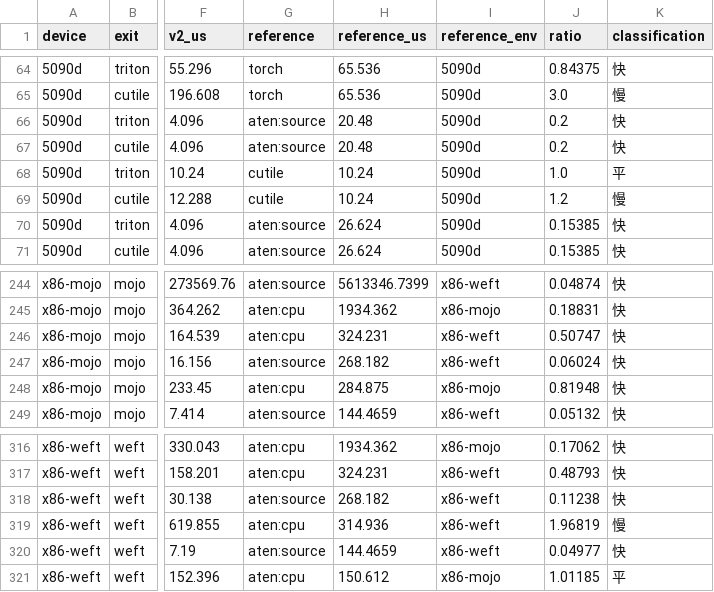
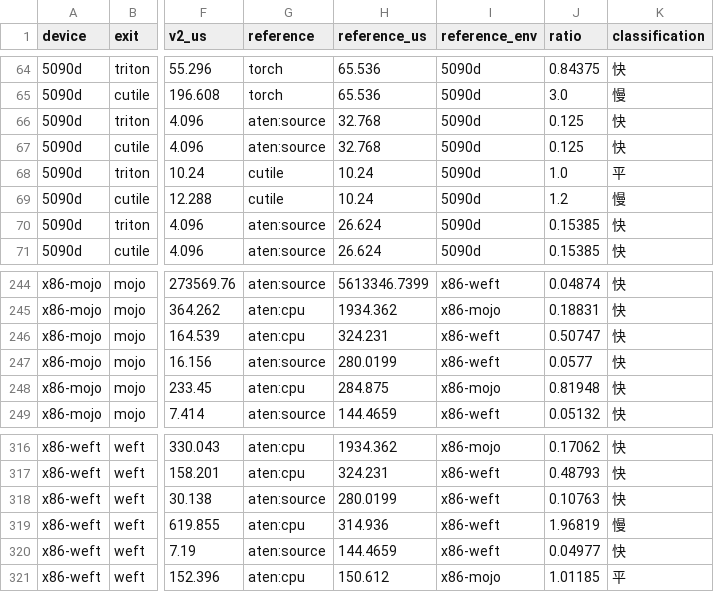
Before and after one commit to Tianchen-ai/Intent, a CSV file: doc/plan/v0.6-semantics.csv, drawn as a sheet; only a part is shown, gaps mark what is left out; the diff names each change by its address in the sheet, - before the commit and + after, or states it on an @@ line.

Commit message:
Record device-scalar AdamW counterparty timings

```diff
--- a/doc/plan/v0.6-semantics.csv
+++ b/doc/plan/v0.6-semantics.csv
-H66:H67 (reference_us): 20.48
+H66:H67 (reference_us): 32.768
-J66:J67 (ratio): 0.2
+J66:J67 (ratio): 0.125
-H247 (reference_us): 268.182
+H247 (reference_us): 280.0199
-J247 (ratio): 0.06024
+J247 (ratio): 0.0577
-H318 (reference_us): 268.182
+H318 (reference_us): 280.0199
-J318 (ratio): 0.11238
+J318 (ratio): 0.10763
```
Also changed, not shown: 1 other file.
